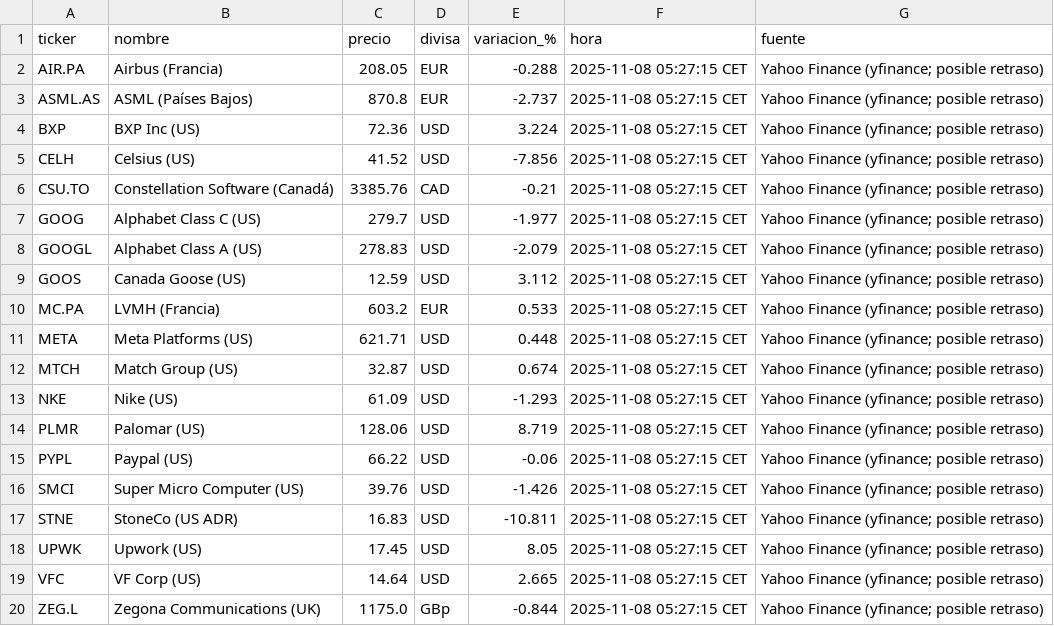
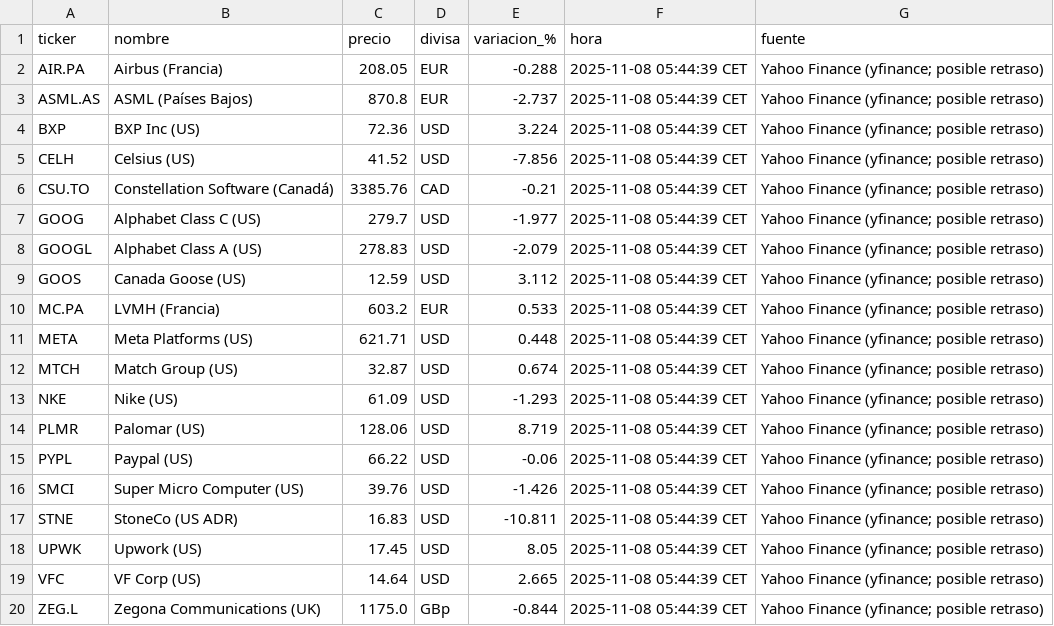
Before and after one commit to pedraza99/Inversiones, a CSV file: cotizaciones_live.csv, drawn as a sheet.

```diff
--- a/cotizaciones_live.csv
+++ b/cotizaciones_live.csv
@@ -1,20 +1,20 @@
 ticker,nombre,precio,divisa,variacion_%,hora,fuente
-AIR.PA,Airbus (Francia),208.05,EUR,-0.288,2025-11-08 05:27:15 CET,Yahoo Finance (yfinance; posible retraso)
-ASML.AS,ASML (Países Bajos),870.8,EUR,-2.737,2025-11-08 05:27:15 CET,Yahoo Finance (yfinance; posible retraso)
-BXP,BXP Inc (US),72.36,USD,3.224,2025-11-08 05:27:15 CET,Yahoo Finance (yfinance; posible retraso)
-CELH,Celsius (US),41.52,USD,-7.856,2025-11-08 05:27:15 CET,Yahoo Finance (yfinance; posible retraso)
-CSU.TO,Constellation Software (Canadá),3385.76,CAD,-0.21,2025-11-08 05:27:15 CET,Yahoo Finance (yfinance; posible retraso)
-GOOG,Alphabet Class C (US),279.7,USD,-1.977,2025-11-08 05:27:15 CET,Yahoo Finance (yfinance; posible retraso)
-GOOGL,Alphabet Class A (US),278.83,USD,-2.079,2025-11-08 05:27:15 CET,Yahoo Finance (yfinance; posible retraso)
-GOOS,Canada Goose (US),12.59,USD,3.112,2025-11-08 05:27:15 CET,Yahoo Finance (yfinance; posible retraso)
-MC.PA,LVMH (Francia),603.2,EUR,0.533,2025-11-08 05:27:15 CET,Yahoo Finance (yfinance; posible retraso)
-META,Meta Platforms (US),621.71,USD,0.448,2025-11-08 05:27:15 CET,Yahoo Finance (yfinance; posible retraso)
-MTCH,Match Group (US),32.87,USD,0.674,2025-11-08 05:27:15 CET,Yahoo Finance (yfinance; posible retraso)
-NKE,Nike (US),61.09,USD,-1.293,2025-11-08 05:27:15 CET,Yahoo Finance (yfinance; posible retraso)
-PLMR,Palomar (US),128.06,USD,8.719,2025-11-08 05:27:15 CET,Yahoo Finance (yfinance; posible retraso)
-PYPL,Paypal (US),66.22,USD,-0.06,2025-11-08 05:27:15 CET,Yahoo Finance (yfinance; posible retraso)
-SMCI,Super Micro Computer (US),39.76,USD,-1.426,2025-11-08 05:27:15 CET,Yahoo Finance (yfinance; posible retraso)
-STNE,StoneCo (US ADR),16.83,USD,-10.811,2025-11-08 05:27:15 CET,Yahoo Finance (yfinance; posible retraso)
-UPWK,Upwork (US),17.45,USD,8.05,2025-11-08 05:27:15 CET,Yahoo Finance (yfinance; posible retraso)
-VFC,VF Corp (US),14.64,USD,2.665,2025-11-08 05:27:15 CET,Yahoo Finance (yfinance; posible retraso)
-ZEG.L,Zegona Communications (UK),1175.0,GBp,-0.844,2025-11-08 05:27:15 CET,Yahoo Finance (yfinance; posible retraso)
+AIR.PA,Airbus (Francia),208.05,EUR,-0.288,2025-11-08 05:44:39 CET,Yahoo Finance (yfinance; posible retraso)
+ASML.AS,ASML (Países Bajos),870.8,EUR,-2.737,2025-11-08 05:44:39 CET,Yahoo Finance (yfinance; posible retraso)
+BXP,BXP Inc (US),72.36,USD,3.224,2025-11-08 05:44:39 CET,Yahoo Finance (yfinance; posible retraso)
+CELH,Celsius (US),41.52,USD,-7.856,2025-11-08 05:44:39 CET,Yahoo Finance (yfinance; posible retraso)
+CSU.TO,Constellation Software (Canadá),3385.76,CAD,-0.21,2025-11-08 05:44:39 CET,Yahoo Finance (yfinance; posible retraso)
+GOOG,Alphabet Class C (US),279.7,USD,-1.977,2025-11-08 05:44:39 CET,Yahoo Finance (yfinance; posible retraso)
+GOOGL,Alphabet Class A (US),278.83,USD,-2.079,2025-11-08 05:44:39 CET,Yahoo Finance (yfinance; posible retraso)
+GOOS,Canada Goose (US),12.59,USD,3.112,2025-11-08 05:44:39 CET,Yahoo Finance (yfinance; posible retraso)
+MC.PA,LVMH (Francia),603.2,EUR,0.533,2025-11-08 05:44:39 CET,Yahoo Finance (yfinance; posible retraso)
+META,Meta Platforms (US),621.71,USD,0.448,2025-11-08 05:44:39 CET,Yahoo Finance (yfinance; posible retraso)
+MTCH,Match Group (US),32.87,USD,0.674,2025-11-08 05:44:39 CET,Yahoo Finance (yfinance; posible retraso)
+NKE,Nike (US),61.09,USD,-1.293,2025-11-08 05:44:39 CET,Yahoo Finance (yfinance; posible retraso)
+PLMR,Palomar (US),128.06,USD,8.719,2025-11-08 05:44:39 CET,Yahoo Finance (yfinance; posible retraso)
+PYPL,Paypal (US),66.22,USD,-0.06,2025-11-08 05:44:39 CET,Yahoo Finance (yfinance; posible retraso)
+SMCI,Super Micro Computer (US),39.76,USD,-1.426,2025-11-08 05:44:39 CET,Yahoo Finance (yfinance; posible retraso)
+STNE,StoneCo (US ADR),16.83,USD,-10.811,2025-11-08 05:44:39 CET,Yahoo Finance (yfinance; posible retraso)
+UPWK,Upwork (US),17.45,USD,8.05,2025-11-08 05:44:39 CET,Yahoo Finance (yfinance; posible retraso)
+VFC,VF Corp (US),14.64,USD,2.665,2025-11-08 05:44:39 CET,Yahoo Finance (yfinance; posible retraso)
+ZEG.L,Zegona Communications (UK),1175.0,GBp,-0.844,2025-11-08 05:44:39 CET,Yahoo Finance (yfinance; posible retraso)
```
